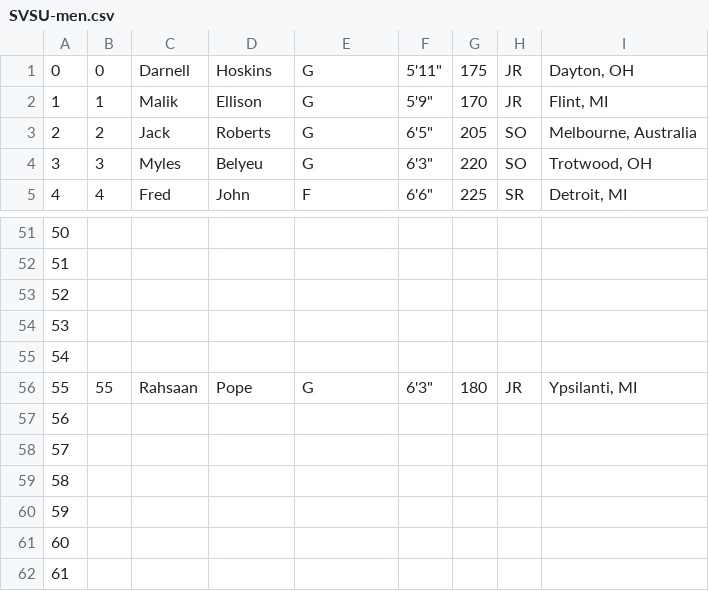
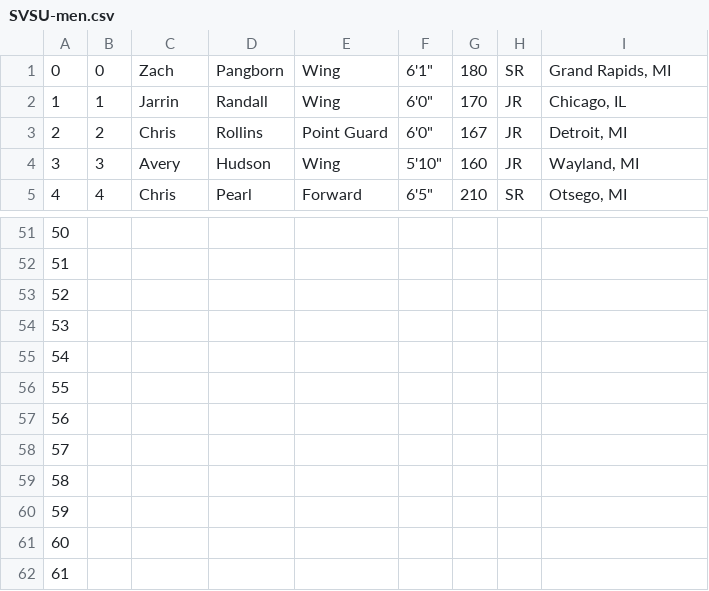
Before and after one commit to joebu23/ESPN_roster_xlsx, a CSV file: SVSU-men.csv, drawn as a sheet; only a part is shown, gaps mark what is left out; the diff covers the shown part only.

```diff
--- a/SVSU-men.csv
+++ b/SVSU-men.csv
@@ -1,5 +1,5 @@
-0,0,Darnell,Hoskins,G,5'11",175,JR,"Dayton, OH"
-1,1,Malik,Ellison,G,5'9",170,JR,"Flint, MI"
-2,2,Jack,Roberts,G,6'5",205,SO,"Melbourne, Australia"
-3,3,Myles,Belyeu,G,6'3",220,SO,"Trotwood, OH"
-4,4,Fred,John,F,6'6",225,SR,"Detroit, MI"
+0,0,Zach,Pangborn,Wing,6'1",180,SR,"Grand Rapids, MI"
+1,1,Jarrin,Randall,Wing,6'0",170,JR,"Chicago, IL"
+2,2,Chris,Rollins,Point Guard,6'0",167,JR,"Detroit, MI"
+3,3,Avery,Hudson,Wing,5'10",160,JR,"Wayland, MI"
+4,4,Chris,Pearl,Forward,6'5",210,SR,"Otsego, MI"
@@ -55,3 +55,3 @@
 54,,,,,,,,""
-55,55,Rahsaan,Pope,G,6'3",180,JR,"Ypsilanti, MI"
+55,,,,,,,,""
 56,,,,,,,,""
```
Also changed, not shown: 112 edited cells elsewhere in this file, SVSU-women.csv.
